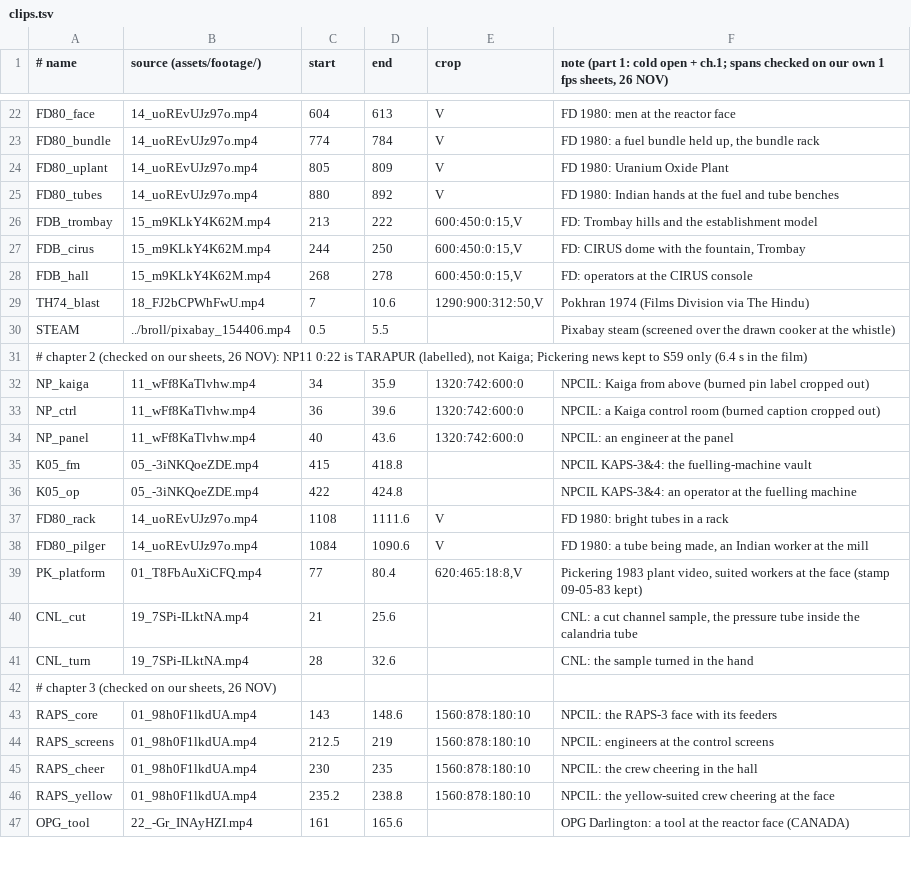
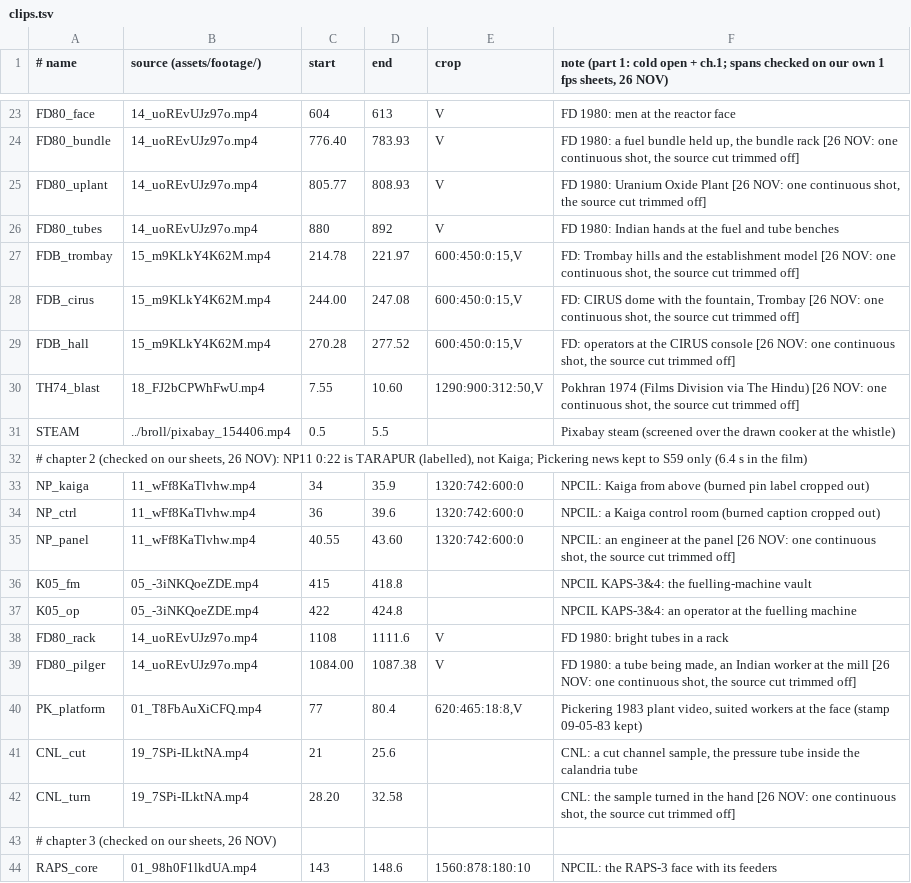
Before and after one commit to mkmk749278/Be-Practical-with-Kishore, a TSV file: projects/phwr-700/media/clips.tsv, drawn as a sheet; only a part is shown, gaps mark what is left out; the shorter side is filled out with more unchanged rows; addresses are those after the commit; the diff covers the shown part only; the diff names each change by its address in the sheet, - before the commit and + after, or states it on an @@ line.

```diff
--- a/projects/phwr-700/media/clips.tsv
+++ b/projects/phwr-700/media/clips.tsv
-C24 (start): 774
+C24 (start): 776.40
-D24 (end): 784
+D24 (end): 783.93
-F24: …bundle rack
+F24: …bundle rack [26 NOV: one continuous shot, the source cut trimmed off]
-C25 (start): 805
+C25 (start): 805.77
-D25 (end): 809
+D25 (end): 808.93
-F25: …Oxide Plant
+F25: …Oxide Plant [26 NOV: one continuous shot, the source cut trimmed off]
-C27 (start): 213
+C27 (start): 214.78
-D27 (end): 222
+D27 (end): 221.97
-F27: …establishment model
+F27: …establishment model [26 NOV: one continuous shot, the source cut trimmed off]
-C28 (start): 244
+C28 (start): 244.00
-D28 (end): 250
+D28 (end): 247.08
-F28: …fountain, Trombay
+F28: …fountain, Trombay [26 NOV: one continuous shot, the source cut trimmed off]
-C29 (start): 268
+C29 (start): 270.28
-D29 (end): 278
+D29 (end): 277.52
-F29: …CIRUS console
+F29: …CIRUS console [26 NOV: one continuous shot, the source cut trimmed off]
-C30 (start): 7
+C30 (start): 7.55
-D30 (end): 10.6
+D30 (end): 10.60
-F30: …The Hindu)
+F30: …The Hindu) [26 NOV: one continuous shot, the source cut trimmed off]
-C35 (start): 40
+C35 (start): 40.55
-D35 (end): 43.6
+D35 (end): 43.60
-F35: …the panel
+F35: …the panel [26 NOV: one continuous shot, the source cut trimmed off]
-C39 (start): 1084
+C39 (start): 1084.00
-D39 (end): 1090.6
+D39 (end): 1087.38
-F39: …the mill
+F39: …the mill [26 NOV: one continuous shot, the source cut trimmed off]
-C42 (start): 28
+C42 (start): 28.20
-D42 (end): 32.6
+D42 (end): 32.58
-F42: …the hand
+F42: …the hand [26 NOV: one continuous shot, the source cut trimmed off]
```
Also changed, not shown: 1 added row and 48 edited cells elsewhere in this file, 6 other files.
